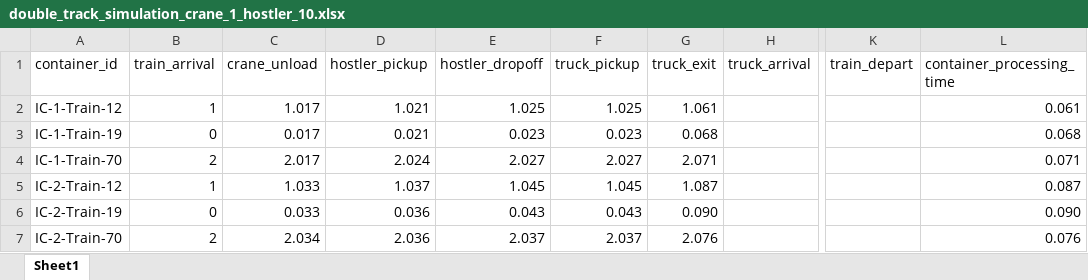
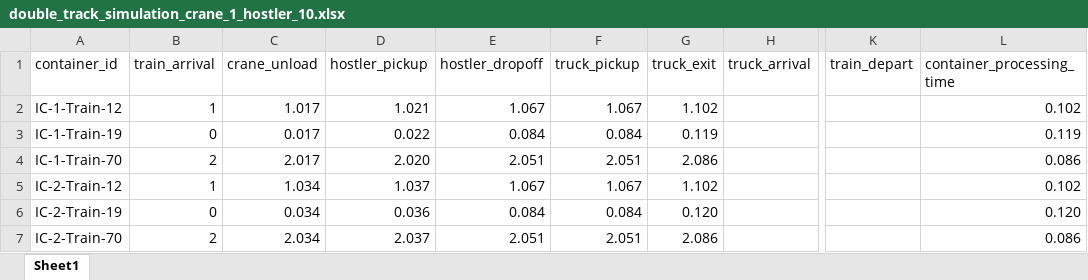
Before and after one commit to NREL/altrios, an Excel workbook: python/demos/double_track_results/double_track_simulation_crane_1_hostler_10.xlsx, sheet Sheet1, drawn as a sheet; only a part is shown, gaps mark what is left out; values as stored, in another font and other column widths than the file's, no borders; table styles not drawn; the diff covers the shown part only; the diff names each change by its address in the sheet, - before the commit and + after, or states it on an @@ line.

```diff
--- a/python/demos/double_track_results/double_track_simulation_crane_1_hostler_10.xlsx (sheet Sheet1)
+++ b/python/demos/double_track_results/double_track_simulation_crane_1_hostler_10.xlsx (sheet Sheet1)
-E2 (hostler_dropoff): 1.025
+E2 (hostler_dropoff): 1.067
-F2 (truck_pickup): 1.025
+F2 (truck_pickup): 1.067
-G2 (truck_exit): 1.061
+G2 (truck_exit): 1.102
-L2 (container_processing_time): 0.061
+L2 (container_processing_time): 0.102
-D3 (hostler_pickup): 0.021
+D3 (hostler_pickup): 0.022
-E3 (hostler_dropoff): 0.023
+E3 (hostler_dropoff): 0.084
-F3 (truck_pickup): 0.023
+F3 (truck_pickup): 0.084
-G3 (truck_exit): 0.068
+G3 (truck_exit): 0.119
-L3 (container_processing_time): 0.068
+L3 (container_processing_time): 0.119
-D4 (hostler_pickup): 2.024
+D4 (hostler_pickup): 2.020
-E4 (hostler_dropoff): 2.027
+E4 (hostler_dropoff): 2.051
-F4 (truck_pickup): 2.027
+F4 (truck_pickup): 2.051
-G4 (truck_exit): 2.071
+G4 (truck_exit): 2.086
-L4 (container_processing_time): 0.071
+L4 (container_processing_time): 0.086
-C5 (crane_unload): 1.033
+C5 (crane_unload): 1.034
-E5 (hostler_dropoff): 1.045
+E5 (hostler_dropoff): 1.067
-F5 (truck_pickup): 1.045
+F5 (truck_pickup): 1.067
-G5 (truck_exit): 1.087
+G5 (truck_exit): 1.102
-L5 (container_processing_time): 0.087
+L5 (container_processing_time): 0.102
-C6 (crane_unload): 0.033
+C6 (crane_unload): 0.034
-E6 (hostler_dropoff): 0.043
+E6 (hostler_dropoff): 0.084
-F6 (truck_pickup): 0.043
+F6 (truck_pickup): 0.084
-G6 (truck_exit): 0.090
+G6 (truck_exit): 0.120
-L6 (container_processing_time): 0.090
+L6 (container_processing_time): 0.120
-D7 (hostler_pickup): 2.036
+D7 (hostler_pickup): 2.037
-E7 (hostler_dropoff): 2.037
+E7 (hostler_dropoff): 2.051
-F7 (truck_pickup): 2.037
+F7 (truck_pickup): 2.051
-G7 (truck_exit): 2.076
+G7 (truck_exit): 2.086
-L7 (container_processing_time): 0.076
+L7 (container_processing_time): 0.086
```
Also changed, not shown: 109 edited cells elsewhere in this sheet, python/altrios/lifts/npf_performance_results.xlsx, python/demos/double_track_results/double_track_vehicle_log_crane_1_hostler_10.xlsx, 20 other files.
